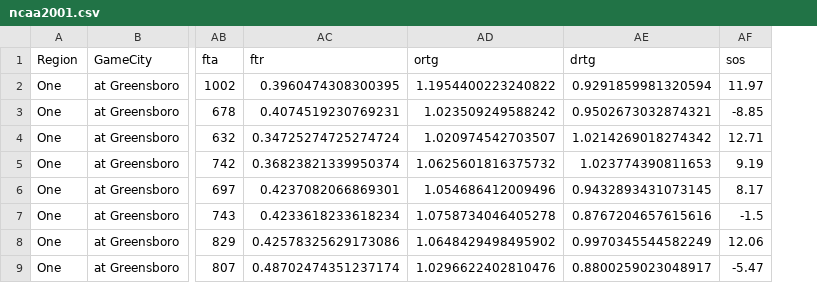
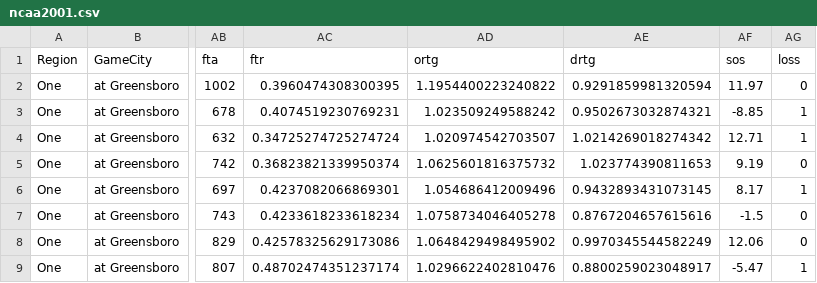
Before and after one commit to Rylan12/NCAA-Machine-Learning, a CSV file: Data Files/ncaa2001.csv, drawn as a sheet; only a part is shown, gaps mark what is left out; the diff names each change by its address in the sheet, - before the commit and + after, or states it on an @@ line.

Commit message:
Update data

```diff
--- a/Data Files/ncaa2001.csv
+++ b/Data Files/ncaa2001.csv
+column AG (loss), rows 2-9: 0 | 1 | 1 | 0 | 1 | 0 | 0 | 1
```
Also changed, not shown: Data Files/ncaa2002.csv, Data Files/ncaa2003.csv, 2 other files.
